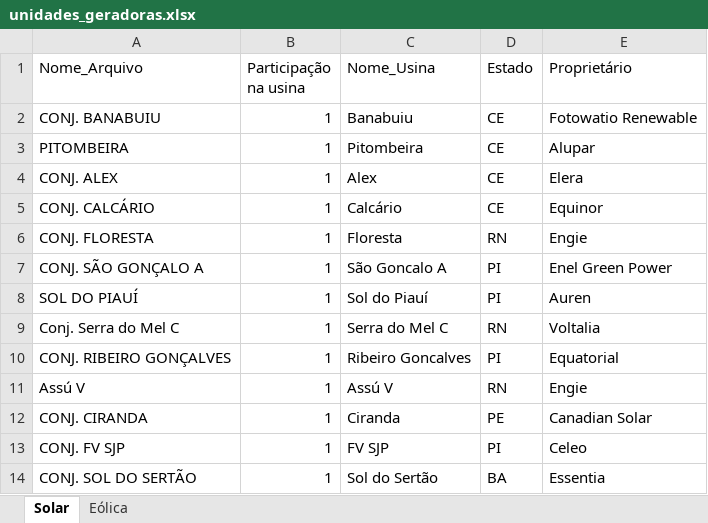
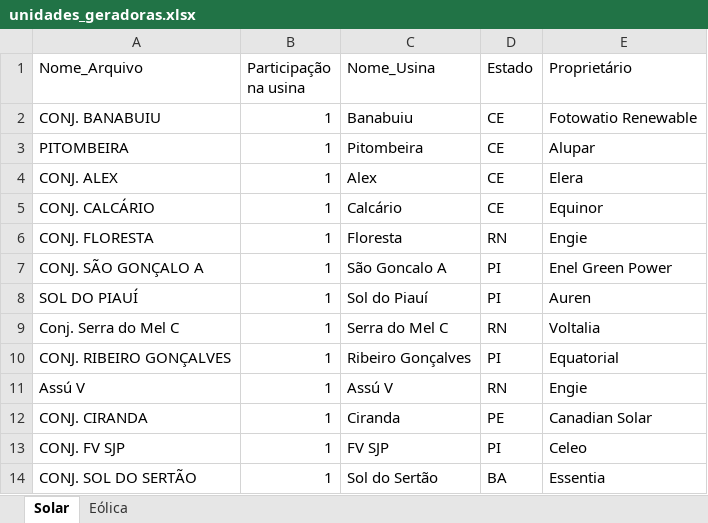
Before and after one commit to Nava1973/dashboard-setor-eletrico, an Excel workbook: data/curtailment/unidades_geradoras.xlsx, sheet Solar, drawn as a sheet; only a part is shown; values as stored, in another font and other column widths than the file's, no borders; the diff names each change by its address in the sheet, - before the commit and + after, or states it on an @@ line.

Commit message:
fix(curtailment): grafia Ribeiro Goncalves + revisao 9.5 cosmeticas
Item 3 da 9.5 aplicado: padronizada a grafia "Ribeiro Goncalves" ->
"Ribeiro Goncalves" (com cedilha) na sheet Solar do Excel
data/curtailment/unidades_geradoras.xlsx, linha 10 (a 75 ja estava
correta). Via openpyxl pra preservar formatacao. Backup .bak.20260518.

Revisao dos outros 3 itens da 9.5 com o usuario:
- Item 1 (Historico em cache pra footnote): ja estava feito.
- Item 2 (Total (E+S) no Curtailment): REJEITADO. Sufixo (E+S) so
  faz sentido onde "Total" agrega Eolica+Solar (Geracao por Grupo).
  No Curtailment as fontes sao separadas.
- Item 4 (Enel Green Power em _GRUPOS_PRIORIZADOS): REJEITADO.
  Criterio da lista e "listados em bolsa" - Enel Green Power e
  subsidiaria privada nao negociada na B3.

Detalhes em 5.84.

```diff
--- a/data/curtailment/unidades_geradoras.xlsx (sheet Solar)
+++ b/data/curtailment/unidades_geradoras.xlsx (sheet Solar)
-C10 (Nome_Usina): Ribeiro Goncalves
+C10 (Nome_Usina): Ribeiro Gonçalves
```
Also changed, not shown: 1 other file.
